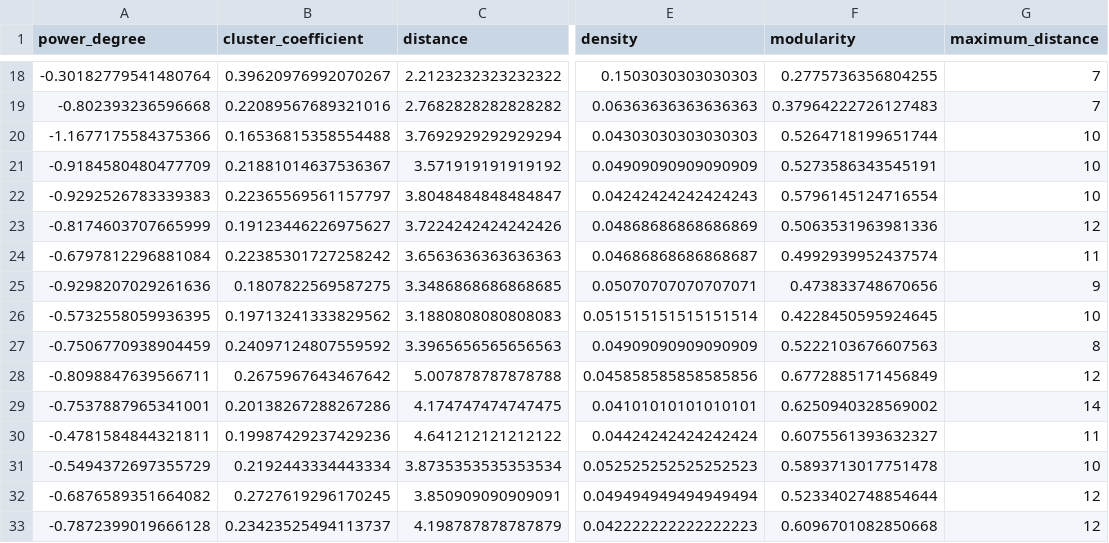
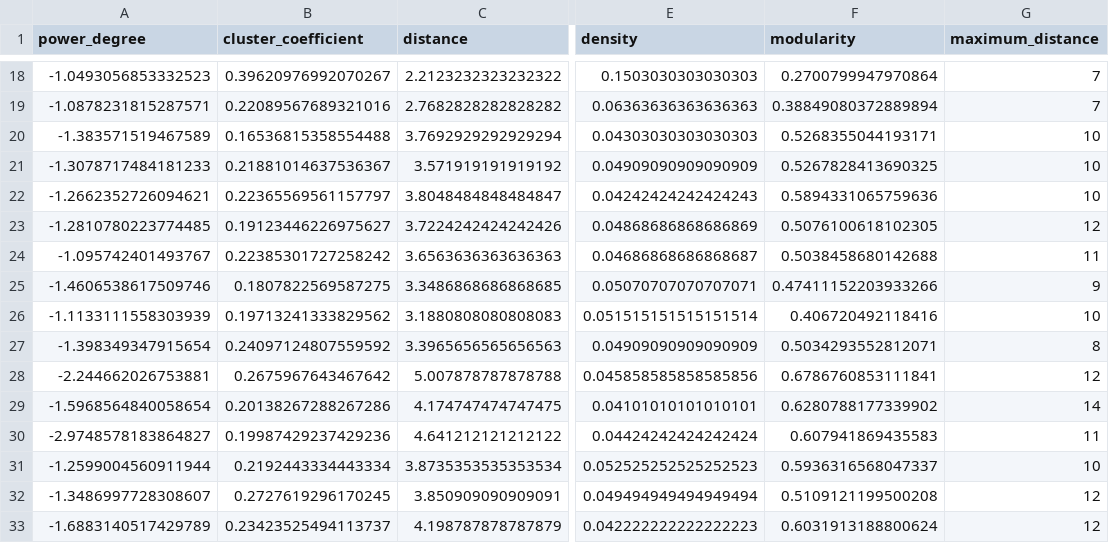
Before and after one commit to wkouw1082/graph_generation, a CSV file: data/csv/twitter.csv, drawn as a sheet; only a part is shown, gaps mark what is left out; the diff covers the shown part only; the diff names each change by its address in the sheet, - before the commit and + after, or states it on an @@ line.

```diff
--- a/data/csv/twitter.csv
+++ b/data/csv/twitter.csv
-A18 (power_degree): -0.30182779541480764
+A18 (power_degree): -1.0493056853332523
-F18 (modularity): 0.2775736356804255
+F18 (modularity): 0.2700799947970864
-A19 (power_degree): -0.802393236596668
+A19 (power_degree): -1.0878231815287571
-F19 (modularity): 0.37964222726127483
+F19 (modularity): 0.38849080372889894
-A20 (power_degree): -1.1677175584375366
+A20 (power_degree): -1.383571519467589
-F20 (modularity): 0.5264718199651744
+F20 (modularity): 0.5268355044193171
-A21 (power_degree): -0.9184580480477709
+A21 (power_degree): -1.3078717484181233
-F21 (modularity): 0.5273586343545191
+F21 (modularity): 0.5267828413690325
-A22 (power_degree): -0.9292526783339383
+A22 (power_degree): -1.2662352726094621
-F22 (modularity): 0.5796145124716554
+F22 (modularity): 0.5894331065759636
-A23 (power_degree): -0.8174603707665999
+A23 (power_degree): -1.2810780223774485
-F23 (modularity): 0.5063531963981336
+F23 (modularity): 0.5076100618102305
-A24 (power_degree): -0.6797812296881084
+A24 (power_degree): -1.095742401493767
-F24 (modularity): 0.4992939952437574
+F24 (modularity): 0.5038458680142688
-A25 (power_degree): -0.9298207029261636
+A25 (power_degree): -1.4606538617509746
-F25 (modularity): 0.473833748670656
+F25 (modularity): 0.47411152203933266
-A26 (power_degree): -0.5732558059936395
+A26 (power_degree): -1.1133111558303939
-F26 (modularity): 0.4228450595924645
+F26 (modularity): 0.406720492118416
-A27 (power_degree): -0.7506770938904459
+A27 (power_degree): -1.398349347915654
-F27 (modularity): 0.5222103676607563
+F27 (modularity): 0.5034293552812071
-A28 (power_degree): -0.8098847639566711
+A28 (power_degree): -2.244662026753881
-F28 (modularity): 0.6772885171456849
+F28 (modularity): 0.6786760853111841
-A29 (power_degree): -0.7537887965341001
+A29 (power_degree): -1.5968564840058654
-F29 (modularity): 0.6250940328569002
+F29 (modularity): 0.6280788177339902
-A30 (power_degree): -0.4781584844321811
+A30 (power_degree): -2.9748578183864827
-F30 (modularity): 0.6075561393632327
+F30 (modularity): 0.607941869435583
-A31 (power_degree): -0.5494372697355729
+A31 (power_degree): -1.2599004560911944
-F31 (modularity): 0.5893713017751478
+F31 (modularity): 0.5936316568047337
-A32 (power_degree): -0.6876589351664082
+A32 (power_degree): -1.3486997728308607
-F32 (modularity): 0.5233402748854644
+F32 (modularity): 0.5109121199500208
-A33 (power_degree): -0.7872399019666128
+A33 (power_degree): -1.6883140517429789
-F33 (modularity): 0.6096701082850668
+F33 (modularity): 0.6031913188800624
```
Also changed, not shown: 166 edited cells elsewhere in this file, data/csv/NN_0.1.csv, data/csv/NN_0.5.csv, 4 other files.
